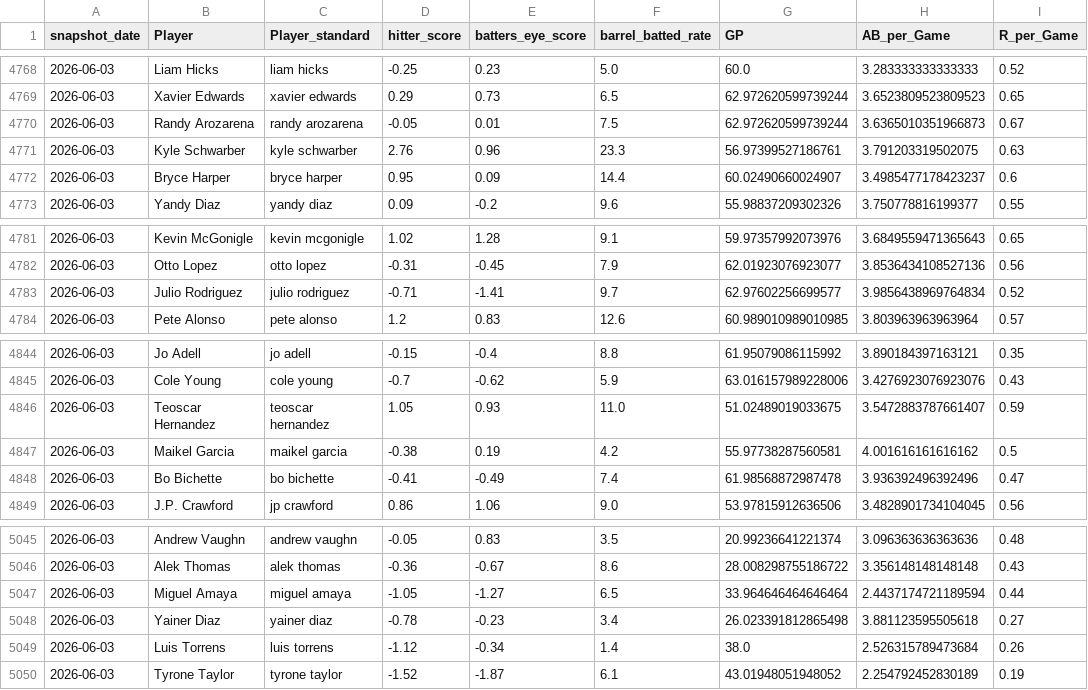
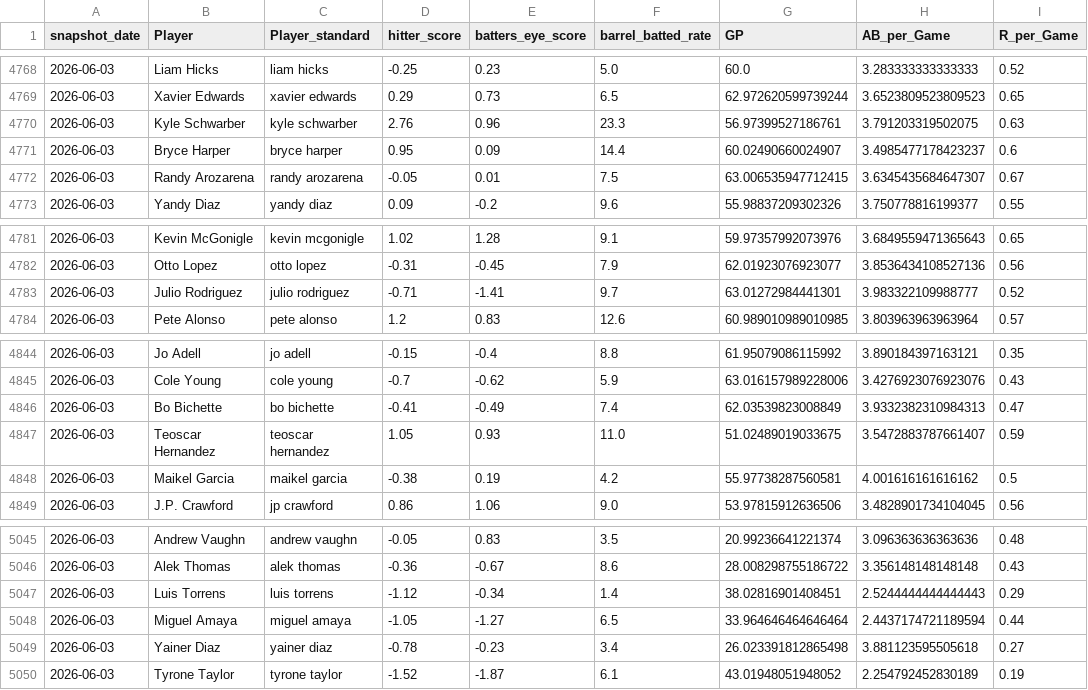
Before and after one commit to youtube-dinner/baseball_analytics, a CSV file: outputs/fantasy_baseball_analytics/hitter_daily_snapshots.csv, drawn as a sheet; only a part is shown, gaps mark what is left out.

```diff
--- a/outputs/fantasy_baseball_analytics/hitter_daily_snapshots.csv
+++ b/outputs/fantasy_baseball_analytics/hitter_daily_snapshots.csv
@@ -4769,5 +4769,5 @@ snapshot_date,Player,Player_standard,hitter_score,batters_eye_score,barrel_batte
 2026-06-03,Xavier Edwards,xavier edwards,0.29,0.73,6.5,62.972620599739244,3.6523809523809523,0.65
-2026-06-03,Randy Arozarena,randy arozarena,-0.05,0.01,7.5,62.972620599739244,3.6365010351966873,0.67
 2026-06-03,Kyle Schwarber,kyle schwarber,2.76,0.96,23.3,56.97399527186761,3.791203319502075,0.63
 2026-06-03,Bryce Harper,bryce harper,0.95,0.09,14.4,60.02490660024907,3.4985477178423237,0.6
+2026-06-03,Randy Arozarena,randy arozarena,-0.05,0.01,7.5,63.006535947712415,3.6345435684647307,0.67
 2026-06-03,Yandy Diaz,yandy diaz,0.09,-0.2,9.6,55.98837209302326,3.750778816199377,0.55
@@ -4782,3 +4782,3 @@ snapshot_date,Player,Player_standard,hitter_score,batters_eye_score,barrel_batte
 2026-06-03,Otto Lopez,otto lopez,-0.31,-0.45,7.9,62.01923076923077,3.8536434108527136,0.56
-2026-06-03,Julio Rodriguez,julio rodriguez,-0.71,-1.41,9.7,62.97602256699577,3.9856438969764834,0.52
+2026-06-03,Julio Rodriguez,julio rodriguez,-0.71,-1.41,9.7,63.01272984441301,3.983322109988777,0.52
 2026-06-03,Pete Alonso,pete alonso,1.2,0.83,12.6,60.989010989010985,3.803963963963964,0.57
@@ -4845,5 +4845,5 @@ snapshot_date,Player,Player_standard,hitter_score,batters_eye_score,barrel_batte
 2026-06-03,Cole Young,cole young,-0.7,-0.62,5.9,63.016157989228006,3.4276923076923076,0.43
+2026-06-03,Bo Bichette,bo bichette,-0.41,-0.49,7.4,62.03539823008849,3.9332382310984313,0.47
 2026-06-03,Teoscar Hernandez,teoscar hernandez,1.05,0.93,11.0,51.02489019033675,3.5472883787661407,0.59
 2026-06-03,Maikel Garcia,maikel garcia,-0.38,0.19,4.2,55.97738287560581,4.001616161616162,0.5
-2026-06-03,Bo Bichette,bo bichette,-0.41,-0.49,7.4,61.98568872987478,3.936392496392496,0.47
 2026-06-03,J.P. Crawford,jp crawford,0.86,1.06,9.0,53.97815912636506,3.4828901734104045,0.56
@@ -5046,5 +5046,5 @@ snapshot_date,Player,Player_standard,hitter_score,batters_eye_score,barrel_batte
 2026-06-03,Alek Thomas,alek thomas,-0.36,-0.67,8.6,28.008298755186722,3.356148148148148,0.43
+2026-06-03,Luis Torrens,luis torrens,-1.12,-0.34,1.4,38.02816901408451,2.5244444444444443,0.29
 2026-06-03,Miguel Amaya,miguel amaya,-1.05,-1.27,6.5,33.964646464646464,2.4437174721189594,0.44
 2026-06-03,Yainer Diaz,yainer diaz,-0.78,-0.23,3.4,26.023391812865498,3.881123595505618,0.27
-2026-06-03,Luis Torrens,luis torrens,-1.12,-0.34,1.4,38.0,2.526315789473684,0.26
 2026-06-03,Tyrone Taylor,tyrone taylor,-1.52,-1.87,6.1,43.01948051948052,2.254792452830189,0.19
```
Also changed, not shown: outputs/fantasy_baseball_analytics/free_agent_hitters.csv, outputs/fantasy_baseball_analytics/free_agent_pitchers.csv, 12 other files.
